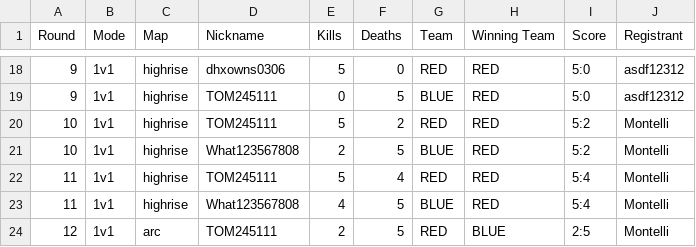
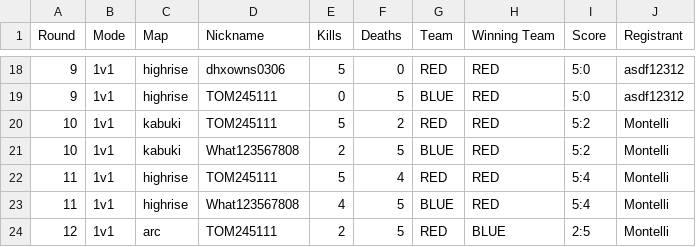
Before and after one commit to Yusi0/RLSS, a CSV file: match.csv, drawn as a sheet; only a part is shown, gaps mark what is left out.

Commit message:
REDLINER 전적 업데이트 (match.csv)

```diff
--- a/match.csv
+++ b/match.csv
@@ -19,4 +19,4 @@ Round,Mode,Map,Nickname,Kills,Deaths,Team,Winning Team,Score,Registrant
 9,1v1,highrise,TOM245111,0,5,BLUE,RED,5:0,asdf12312
-10,1v1,highrise,TOM245111,5,2,RED,RED,5:2,Montelli
-10,1v1,highrise,What123567808,2,5,BLUE,RED,5:2,Montelli
+10,1v1,kabuki,TOM245111,5,2,RED,RED,5:2,Montelli
+10,1v1,kabuki,What123567808,2,5,BLUE,RED,5:2,Montelli
 11,1v1,highrise,TOM245111,5,4,RED,RED,5:4,Montelli
```
